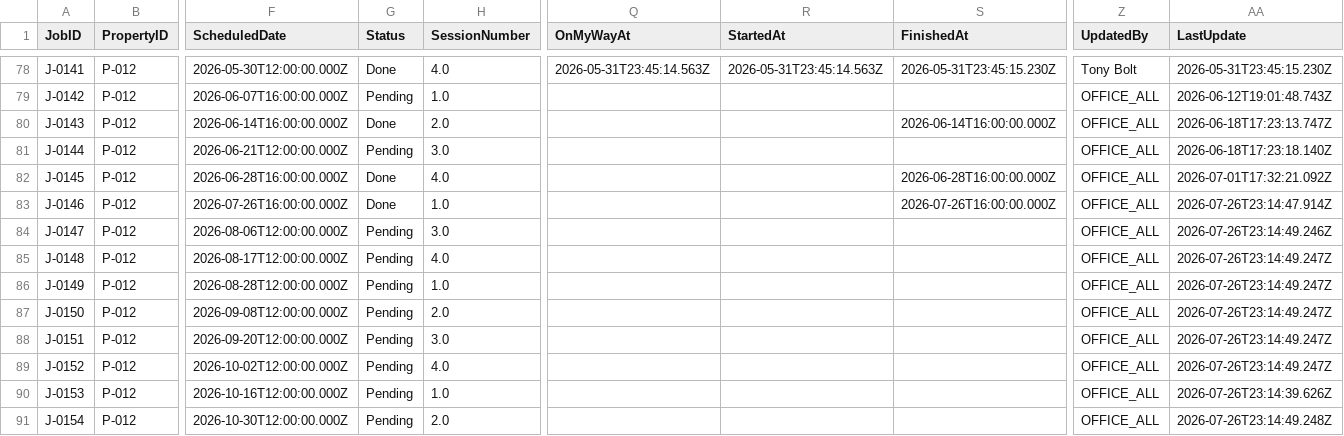
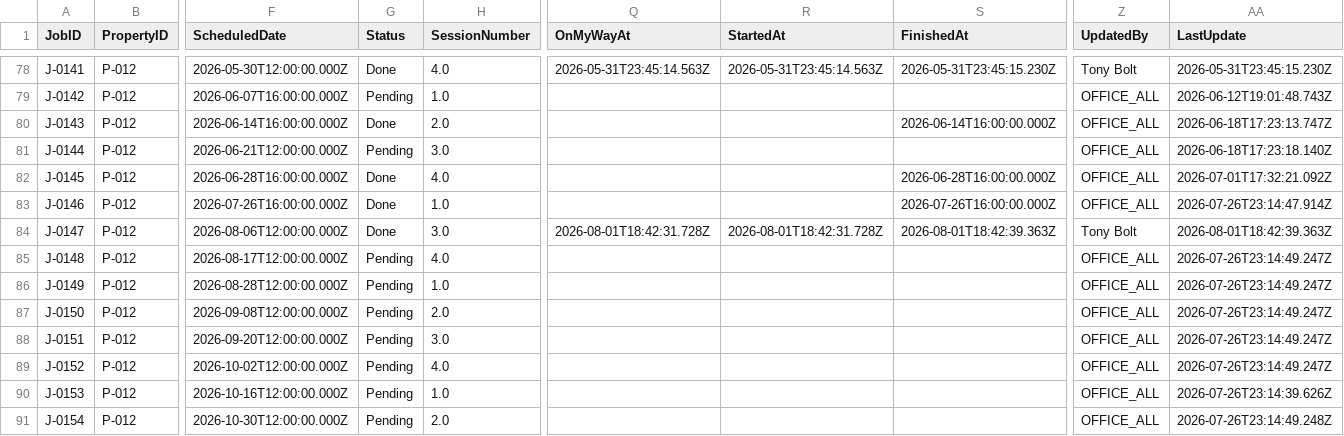
Before and after one commit to emw-oldwell/oldwell-mowing-dashboard, a CSV file: exports/schedule.csv, drawn as a sheet; only a part is shown, gaps mark what is left out; the diff names each change by its address in the sheet, - before the commit and + after, or states it on an @@ line.

```diff
--- a/exports/schedule.csv
+++ b/exports/schedule.csv
-G84 (Status): Pending
+G84 (Status): Done
-Q84 (OnMyWayAt): (empty)
+Q84 (OnMyWayAt): 2026-08-01T18:42:31.728Z
-R84 (StartedAt): (empty)
+R84 (StartedAt): 2026-08-01T18:42:31.728Z
-S84 (FinishedAt): (empty)
+S84 (FinishedAt): 2026-08-01T18:42:39.363Z
-Z84 (UpdatedBy): OFFICE_ALL
+Z84 (UpdatedBy): Tony Bolt
-AA84 (LastUpdate): 2026-07-26T23:14:49.246Z
+AA84 (LastUpdate): 2026-08-01T18:42:39.363Z
```
Also changed, not shown: exports/crews.csv, exports/properties.csv, 1 other file.
